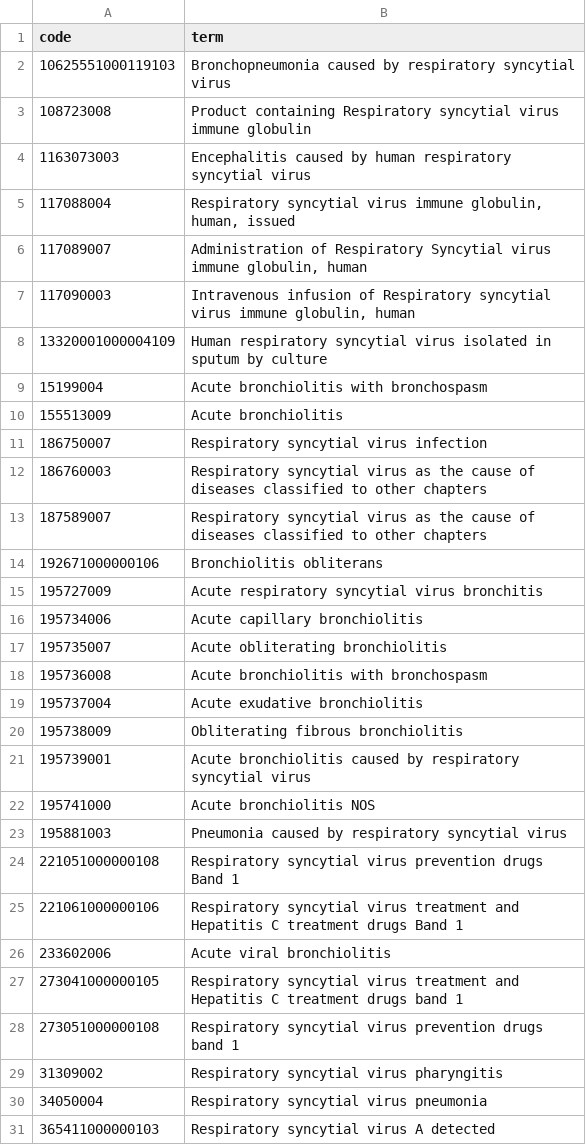
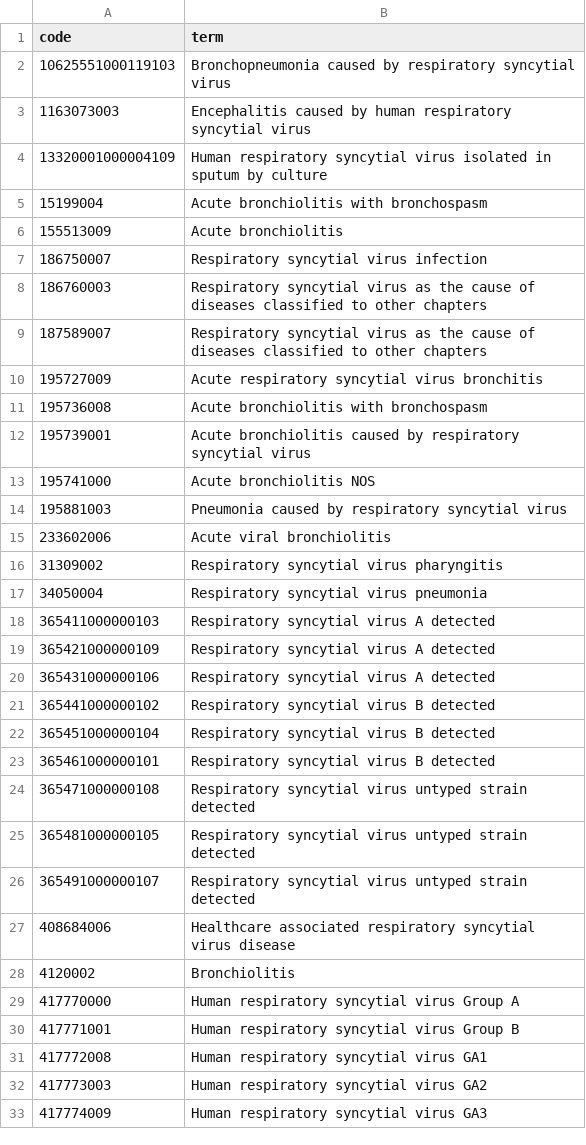
Before and after one commit to opensafely/disparities-comparison, a CSV file: codelists/user-emprestige-rsv-identification-primary-care.csv, drawn as a sheet; only a part is shown; the shorter side is filled out with more unchanged rows; the diff covers the shown part only; the diff names each change by its address in the sheet, - before the commit and + after, or states it on an @@ line.

```diff
--- a/codelists/user-emprestige-rsv-identification-primary-care.csv
+++ b/codelists/user-emprestige-rsv-identification-primary-care.csv
-row 3: 108723008 | Product containing Respiratory syncytial virus immune globulin
-row 5: 117088004 | Respiratory syncytial virus immune globulin, human, issued
-row 6: 117089007 | Administration of Respiratory Syncytial virus immune globulin, human
-row 7: 117090003 | Intravenous infusion of Respiratory syncytial virus immune globulin, human
-row 14: 192671000000106 | Bronchiolitis obliterans
-row 16: 195734006 | Acute capillary bronchiolitis
-row 17: 195735007 | Acute obliterating bronchiolitis
-row 19: 195737004 | Acute exudative bronchiolitis
-row 20: 195738009 | Obliterating fibrous bronchiolitis
-row 24: 221051000000108 | Respiratory syncytial virus prevention drugs Band 1
-row 25: 221061000000106 | Respiratory syncytial virus treatment and Hepatitis C treatment drugs Band 1
-row 27: 273041000000105 | Respiratory syncytial virus treatment and Hepatitis C treatment drugs band 1
-row 28: 273051000000108 | Respiratory syncytial virus prevention drugs band 1
```
Also changed, not shown: 8 removed rows elsewhere in this file, 6 other files.
